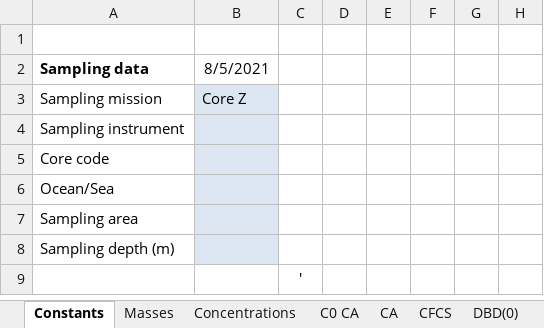
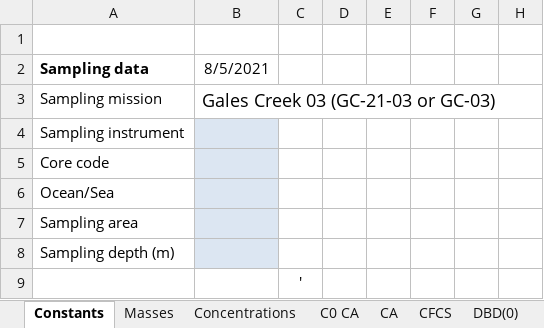
Before and after one commit to ram-24-mp/Pb210Modeler, an Excel workbook: Pb210_spreadsheet_example.xlsx, sheet Constants, drawn as a sheet; only a part is shown; values as stored, in another font and other column widths than the file's, no borders; the diff names each change by its address in the sheet, - before the commit and + after, or states it on an @@ line.

Commit message:
Update Pb210_spreadsheet_example.xlsx

```diff
--- a/Pb210_spreadsheet_example.xlsx (sheet Constants)
+++ b/Pb210_spreadsheet_example.xlsx (sheet Constants)
-B3: Core Z
+B3: Gales Creek 03 (GC-21-03 or GC-03)
-B3 fill: #DCE6F2
+B3 fill: none, text size: larger
```
Also changed, not shown: charts or pictures.
